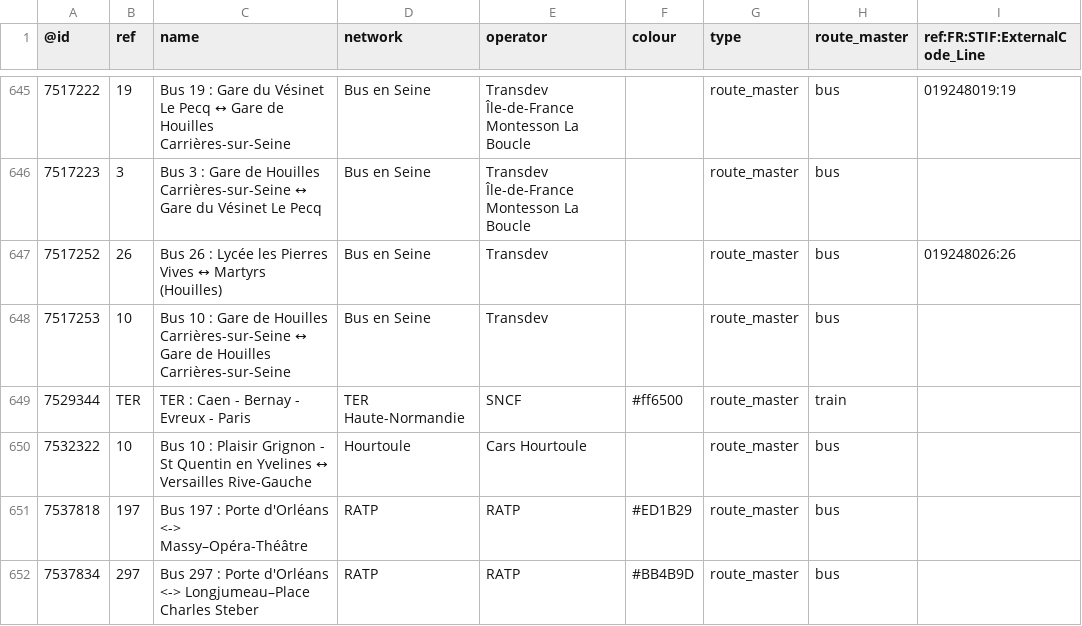
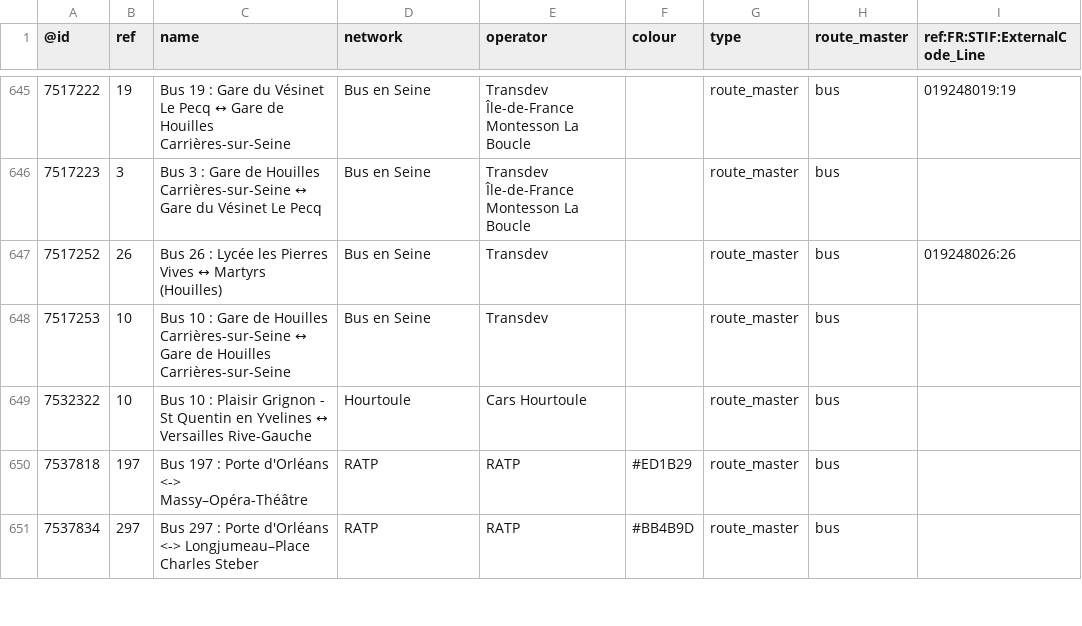
Before and after one commit to nlehuby/OSM_snippets, a CSV file: STIF-to-OSM/data/lignes.csv, drawn as a sheet; only a part is shown, gaps mark what is left out.

Commit message:
ref lignes STIF - suppression des TER
Fix #14

```diff
--- a/STIF-to-OSM/data/lignes.csv
+++ b/STIF-to-OSM/data/lignes.csv
@@ -648,3 +648,2 @@
 7517253,10,Bus 10 : Gare de Houilles Carrières-sur-Seine ↔ Gare de Houilles Carrières-sur-Seine,Bus en Seine,Transdev,,route_master,bus,
-7529344,TER,TER : Caen - Bernay - Evreux - Paris,TER Haute-Normandie,SNCF,#ff6500,route_master,train,
 7532322,10,Bus 10 : Plaisir Grignon - St Quentin en Yvelines ↔ Versailles Rive-Gauche,Hourtoule,Cars Hourtoule,,route_master,bus,
```
Also changed, not shown: 1 other file.
